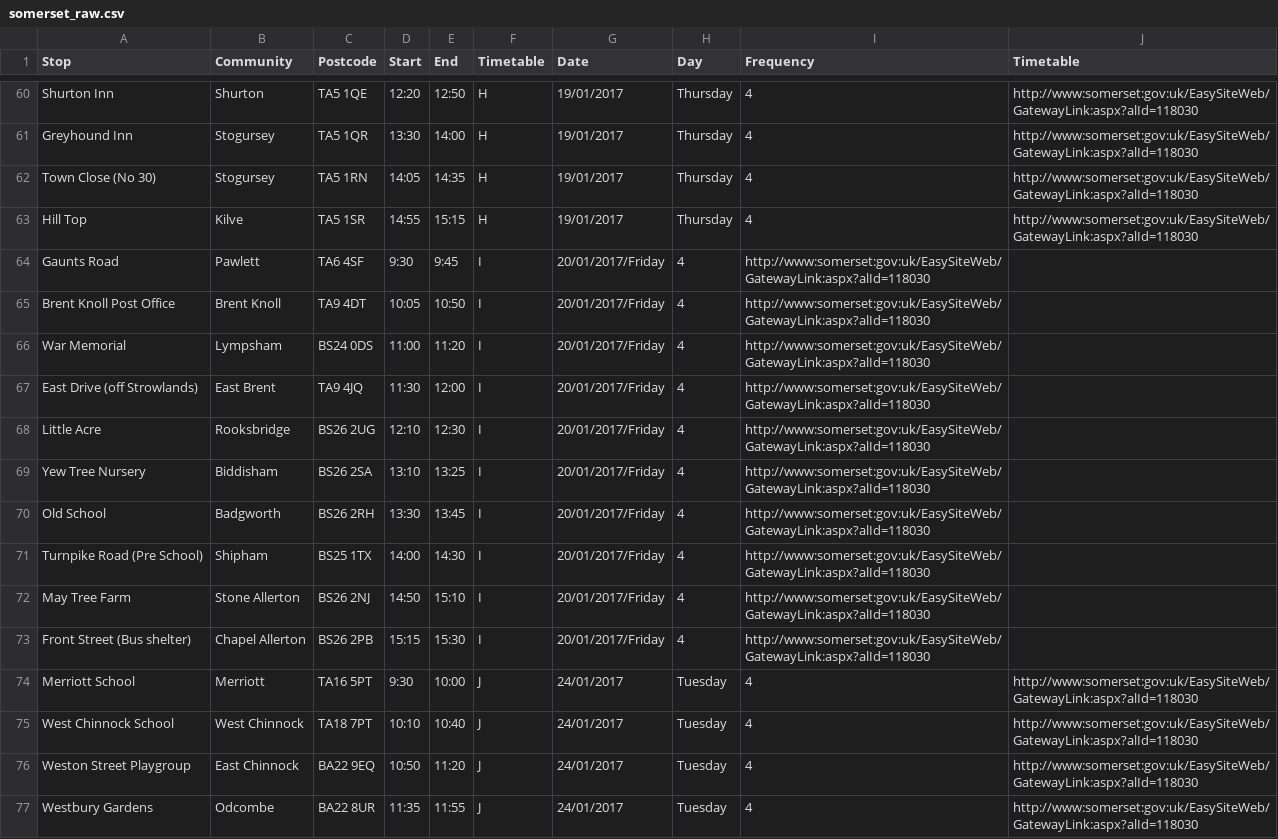
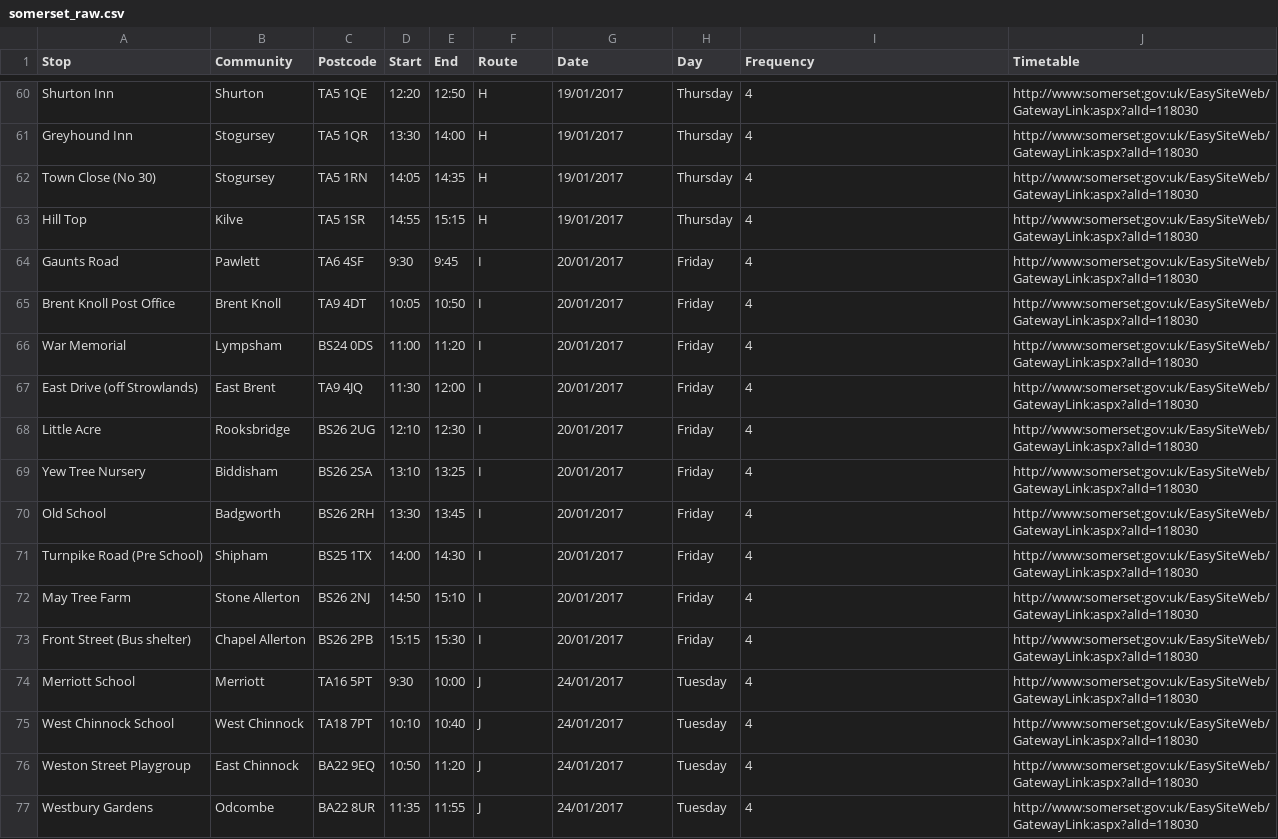
Before and after one commit to LibrariesHacked/mobiles-librarydata, a CSV file: data/somerset_raw.csv, drawn as a sheet; only a part is shown, gaps mark what is left out; the diff names each change by its address in the sheet, - before the commit and + after, or states it on an @@ line.

```diff
--- a/data/somerset_raw.csv
+++ b/data/somerset_raw.csv
-F1: Timetable
+F1: Route
-G64:G73 (Date): 20/01/2017/Friday
+G64:G73 (Date): 20/01/2017
-H64:H73 (Day): 4
+H64:H73 (Day): Friday
-I64:I73 (Frequency): http://www:somerset:gov:uk/EasySiteWeb/GatewayLink:aspx?alId=118030
+I64:I73 (Frequency): 4
-J64:J73 (Timetable): (empty)
+J64:J73 (Timetable): http://www:somerset:gov:uk/EasySiteWeb/GatewayLink:aspx?alId=118030
```
Also changed, not shown: data/northsomerset.csv, 3 other files.
